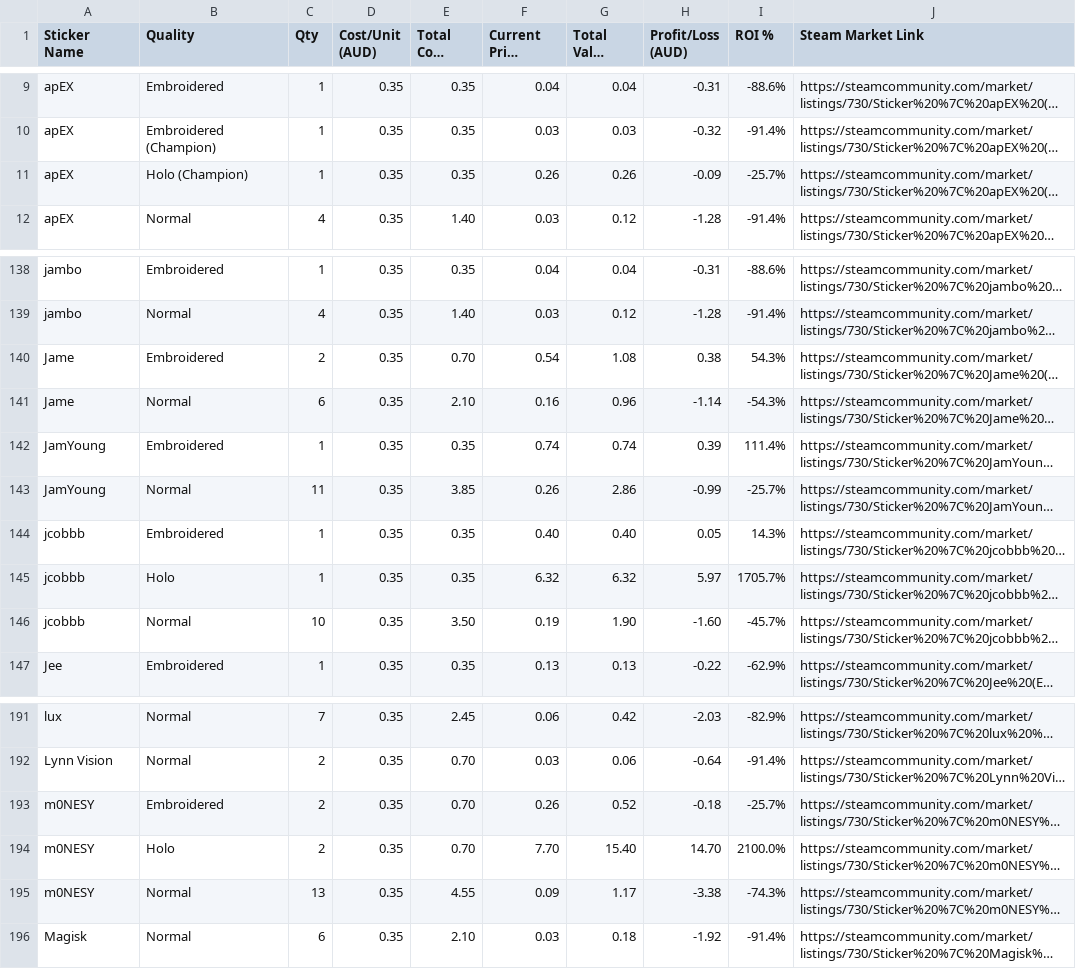
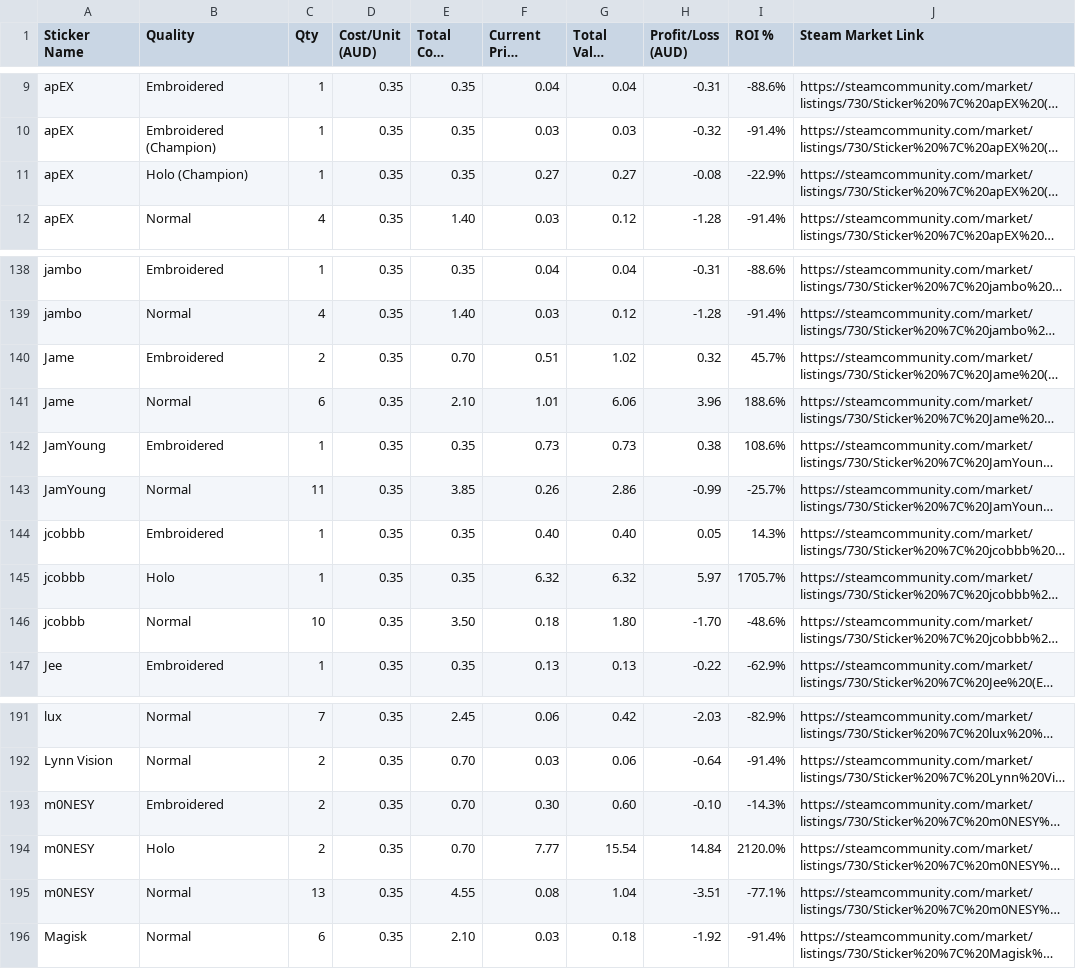
Before and after one commit to oldm8clint/cs2inventorytracker, a CSV file: budapest2025_stickers.csv, drawn as a sheet; only a part is shown, gaps mark what is left out; long unchanged cells end in …; the diff covers the shown part only; the diff names each change by its address in the sheet, - before the commit and + after, or states it on an @@ line.

```diff
--- a/budapest2025_stickers.csv
+++ b/budapest2025_stickers.csv
-F11 (Current Price (AUD)): 0.26
+F11 (Current Price (AUD)): 0.27
-G11 (Total Value (AUD)): 0.26
+G11 (Total Value (AUD)): 0.27
-H11 (Profit/Loss (AUD)): -0.09
+H11 (Profit/Loss (AUD)): -0.08
-I11 (ROI %): -25.7%
+I11 (ROI %): -22.9%
-F140 (Current Price (AUD)): 0.54
+F140 (Current Price (AUD)): 0.51
-G140 (Total Value (AUD)): 1.08
+G140 (Total Value (AUD)): 1.02
-H140 (Profit/Loss (AUD)): 0.38
+H140 (Profit/Loss (AUD)): 0.32
-I140 (ROI %): 54.3%
+I140 (ROI %): 45.7%
-F141 (Current Price (AUD)): 0.16
+F141 (Current Price (AUD)): 1.01
-G141 (Total Value (AUD)): 0.96
+G141 (Total Value (AUD)): 6.06
-H141 (Profit/Loss (AUD)): -1.14
+H141 (Profit/Loss (AUD)): 3.96
-I141 (ROI %): -54.3%
+I141 (ROI %): 188.6%
-F142 (Current Price (AUD)): 0.74
+F142 (Current Price (AUD)): 0.73
-G142 (Total Value (AUD)): 0.74
+G142 (Total Value (AUD)): 0.73
-H142 (Profit/Loss (AUD)): 0.39
+H142 (Profit/Loss (AUD)): 0.38
-I142 (ROI %): 111.4%
+I142 (ROI %): 108.6%
-F146 (Current Price (AUD)): 0.19
+F146 (Current Price (AUD)): 0.18
-G146 (Total Value (AUD)): 1.90
+G146 (Total Value (AUD)): 1.80
-H146 (Profit/Loss (AUD)): -1.60
+H146 (Profit/Loss (AUD)): -1.70
-I146 (ROI %): -45.7%
+I146 (ROI %): -48.6%
-F193 (Current Price (AUD)): 0.26
+F193 (Current Price (AUD)): 0.30
-G193 (Total Value (AUD)): 0.52
+G193 (Total Value (AUD)): 0.60
-H193 (Profit/Loss (AUD)): -0.18
+H193 (Profit/Loss (AUD)): -0.10
-I193 (ROI %): -25.7%
+I193 (ROI %): -14.3%
-F194 (Current Price (AUD)): 7.70
+F194 (Current Price (AUD)): 7.77
-G194 (Total Value (AUD)): 15.40
+G194 (Total Value (AUD)): 15.54
-H194 (Profit/Loss (AUD)): 14.70
+H194 (Profit/Loss (AUD)): 14.84
-I194 (ROI %): 2100.0%
+I194 (ROI %): 2120.0%
-F195 (Current Price (AUD)): 0.09
+F195 (Current Price (AUD)): 0.08
-G195 (Total Value (AUD)): 1.17
+G195 (Total Value (AUD)): 1.04
-H195 (Profit/Loss (AUD)): -3.38
+H195 (Profit/Loss (AUD)): -3.51
-I195 (ROI %): -74.3%
+I195 (ROI %): -77.1%
```
Also changed, not shown: 103 edited cells elsewhere in this file, 4 other files.
